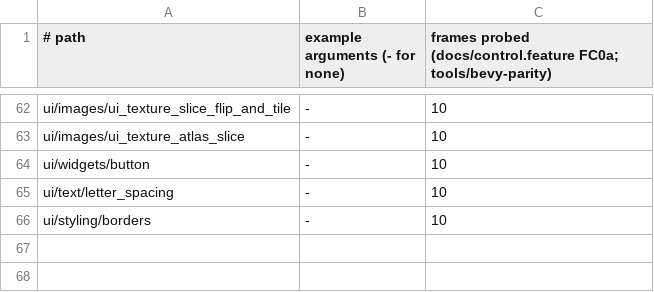
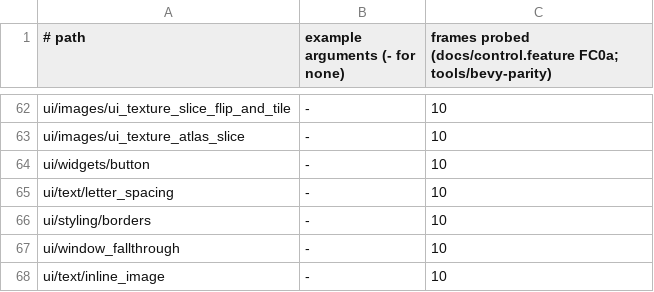
Before and after one commit to JimGHTB12/raea, a TSV file: bench/bevy-parity/runs.tsv, drawn as a sheet; only a part is shown, gaps mark what is left out; the diff names each change by its address in the sheet, - before the commit and + after, or states it on an @@ line.

Commit message:
FC0a: InlineImage (a tinted picture in a Text's line), a Text's box its own measured block, as wide as its widest line once wrapped (bevy_text's laid-out size), Outline white by default; ui/text/inline_image and ui/window_fallthrough ported

```diff
--- a/bench/bevy-parity/runs.tsv
+++ b/bench/bevy-parity/runs.tsv
+row 67: ui/window_fallthrough | - | 10
+row 68: ui/text/inline_image | - | 10
```
Also changed, not shown: 12 other files.
